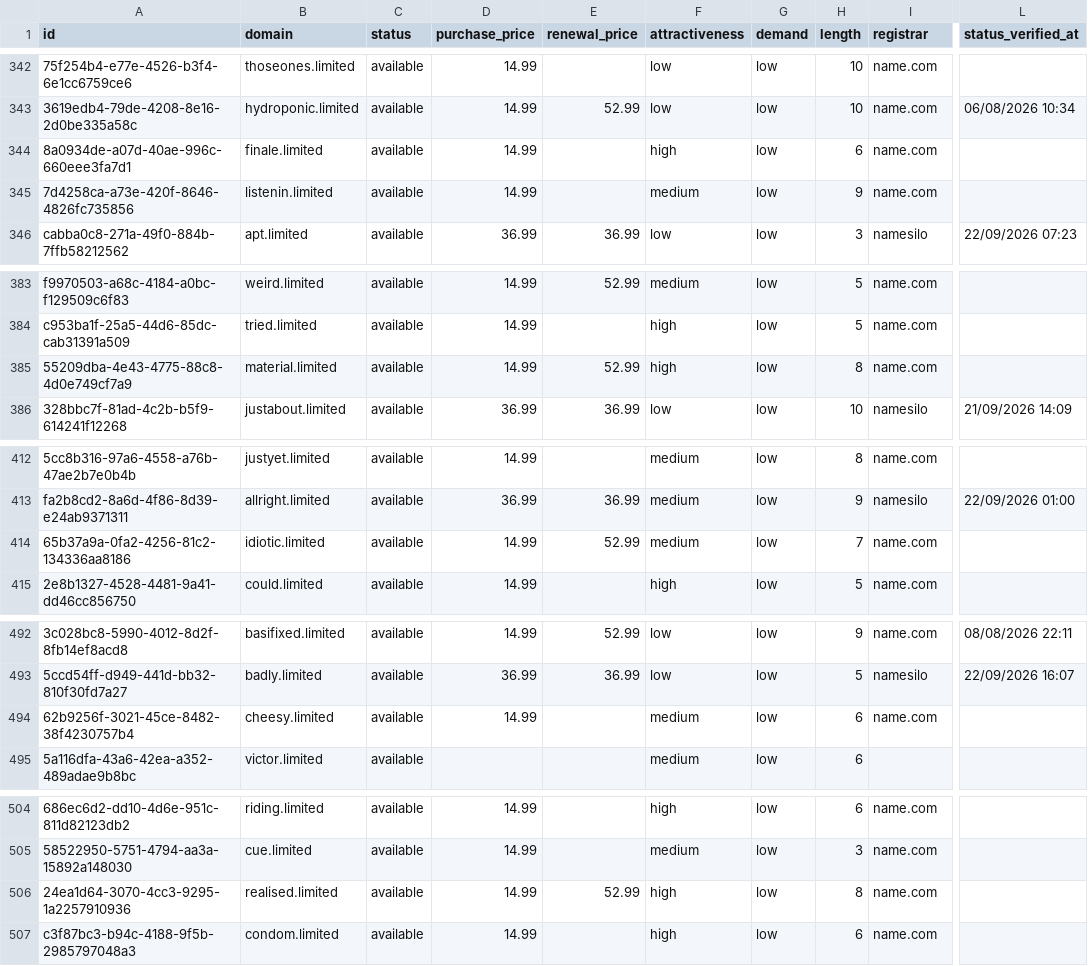
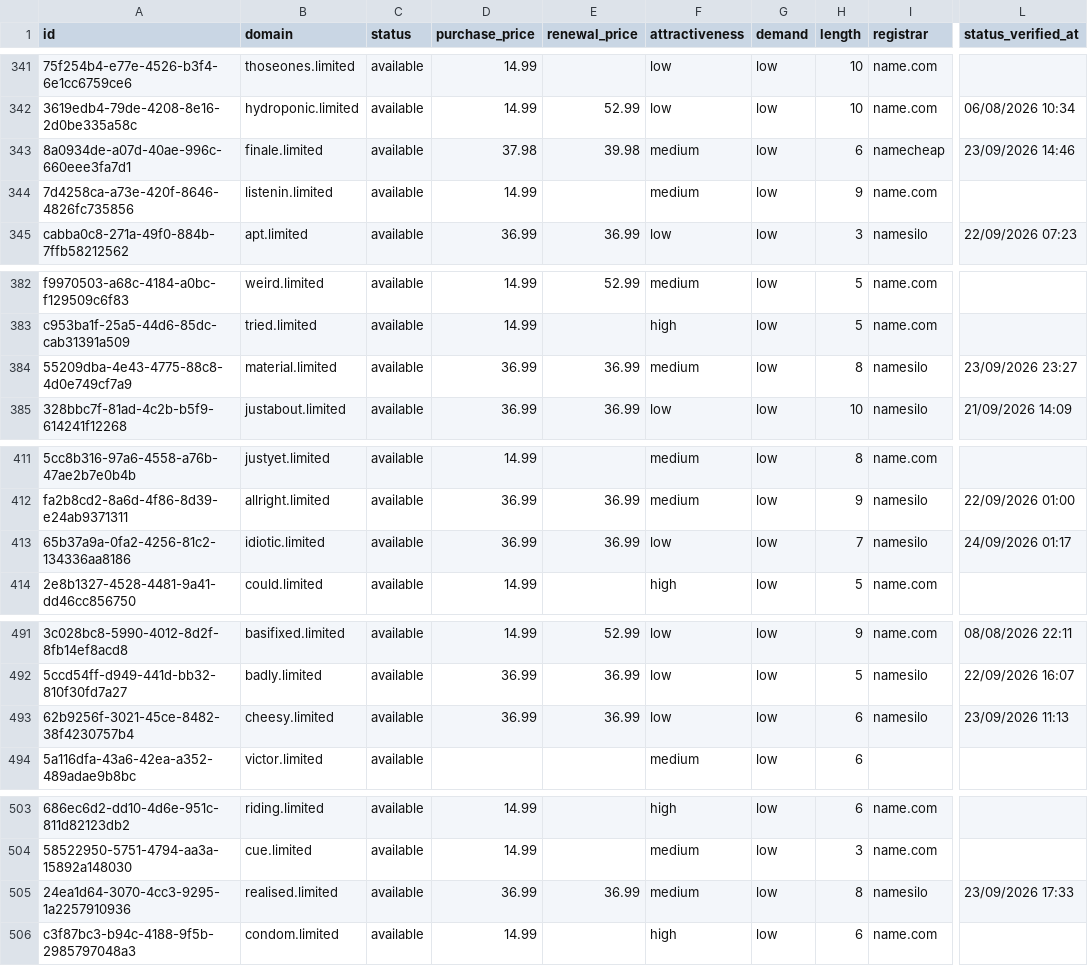
Before and after one commit to UniqueDomains/limited-oneword-domains, a CSV file: limited.csv, drawn as a sheet; only a part is shown, gaps mark what is left out; addresses are those after the commit; the diff covers the shown part only; the diff names each change by its address in the sheet, - before the commit and + after, or states it on an @@ line.

```diff
--- a/limited.csv
+++ b/limited.csv
-D343 (purchase_price): 14.99
+D343 (purchase_price): 37.98
-E343 (renewal_price): (empty)
+E343 (renewal_price): 39.98
-F343 (attractiveness): high
+F343 (attractiveness): medium
-I343 (registrar): name.com
+I343 (registrar): namecheap
-L343 (status_verified_at): (empty)
+L343 (status_verified_at): 23/09/2026 14:46
-D384 (purchase_price): 14.99
+D384 (purchase_price): 36.99
-E384 (renewal_price): 52.99
+E384 (renewal_price): 36.99
-F384 (attractiveness): high
+F384 (attractiveness): medium
-I384 (registrar): name.com
+I384 (registrar): namesilo
-L384 (status_verified_at): (empty)
+L384 (status_verified_at): 23/09/2026 23:27
-D413 (purchase_price): 14.99
+D413 (purchase_price): 36.99
-E413 (renewal_price): 52.99
+E413 (renewal_price): 36.99
-F413 (attractiveness): medium
+F413 (attractiveness): low
-I413 (registrar): name.com
+I413 (registrar): namesilo
-L413 (status_verified_at): (empty)
+L413 (status_verified_at): 24/09/2026 01:17
-D493 (purchase_price): 14.99
+D493 (purchase_price): 36.99
-E493 (renewal_price): (empty)
+E493 (renewal_price): 36.99
-F493 (attractiveness): medium
+F493 (attractiveness): low
-I493 (registrar): name.com
+I493 (registrar): namesilo
-L493 (status_verified_at): (empty)
+L493 (status_verified_at): 23/09/2026 11:13
-D505 (purchase_price): 14.99
+D505 (purchase_price): 36.99
-E505 (renewal_price): 52.99
+E505 (renewal_price): 36.99
-F505 (attractiveness): high
+F505 (attractiveness): medium
-I505 (registrar): name.com
+I505 (registrar): namesilo
-L505 (status_verified_at): (empty)
+L505 (status_verified_at): 23/09/2026 17:33
```
Also changed, not shown: 1 added row, 1 removed row and 94 edited cells elsewhere in this file, 4 other files.
